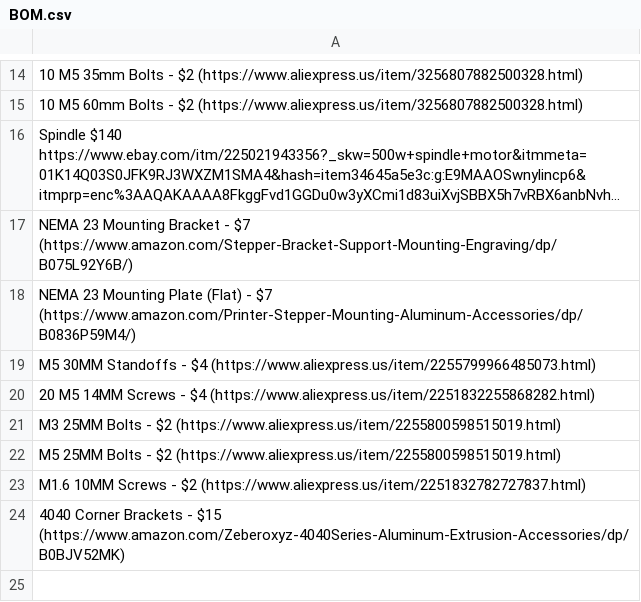
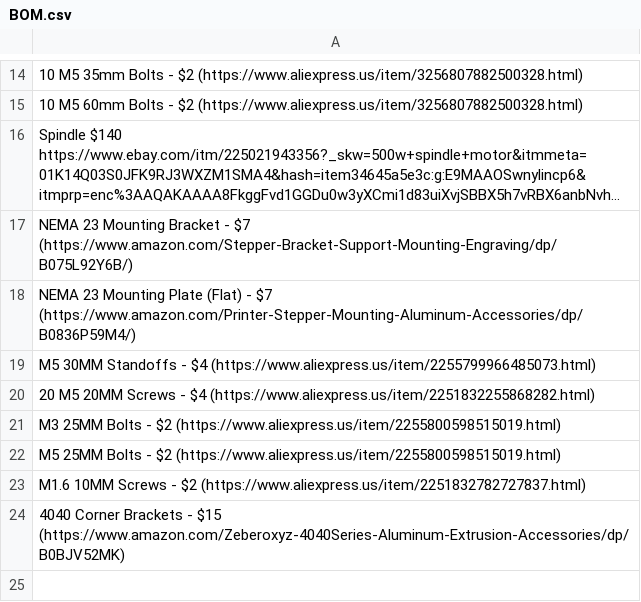
Before and after one commit to Firestorm108/Forge, a CSV file: BOM.csv, drawn as a sheet; only a part is shown, gaps mark what is left out; long unchanged cells end in ….

Commit message:
Update BOM.csv

```diff
--- a/BOM.csv
+++ b/BOM.csv
@@ -19,3 +19,3 @@ NEMA 23 Mounting Plate (Flat) - $7 (https://www.amazon.com/Printer-Stepper-Mount
 M5 30MM Standoffs - $4 (https://www.aliexpress.us/item/2255799966485073.html)
-20 M5 14MM Screws - $4 (https://www.aliexpress.us/item/2251832255868282.html)
+20 M5 20MM Screws - $4 (https://www.aliexpress.us/item/2251832255868282.html)
 M3 25MM Bolts - $2 (https://www.aliexpress.us/item/2255800598515019.html)
```
